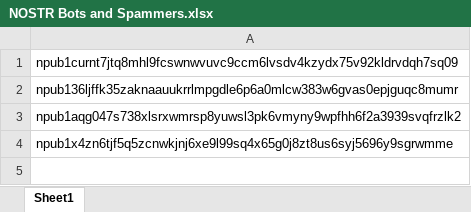
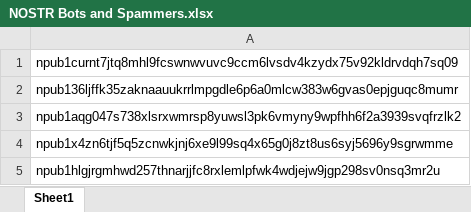
Before and after one commit to EagleBTM/nostr, an Excel workbook: NOSTR Bots and Spammers.xlsx, sheet Sheet1, drawn as a sheet; values as stored, in another font and other column widths than the file's, no borders; the diff names each change by its address in the sheet, - before the commit and + after, or states it on an @@ line.

Commit message:
Added bots

```diff
--- a/NOSTR Bots and Spammers.xlsx (sheet Sheet1)
+++ b/NOSTR Bots and Spammers.xlsx (sheet Sheet1)
+row 5: npub1hlgjrgmhwd257thnarjjfc8rxlemlpfwk4wdjejw9jgp298sv0nsq3mr2u
```
